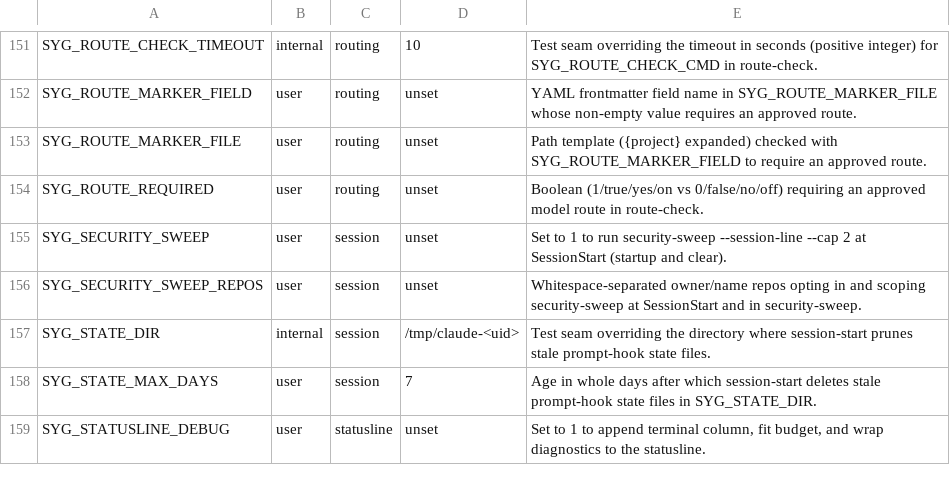
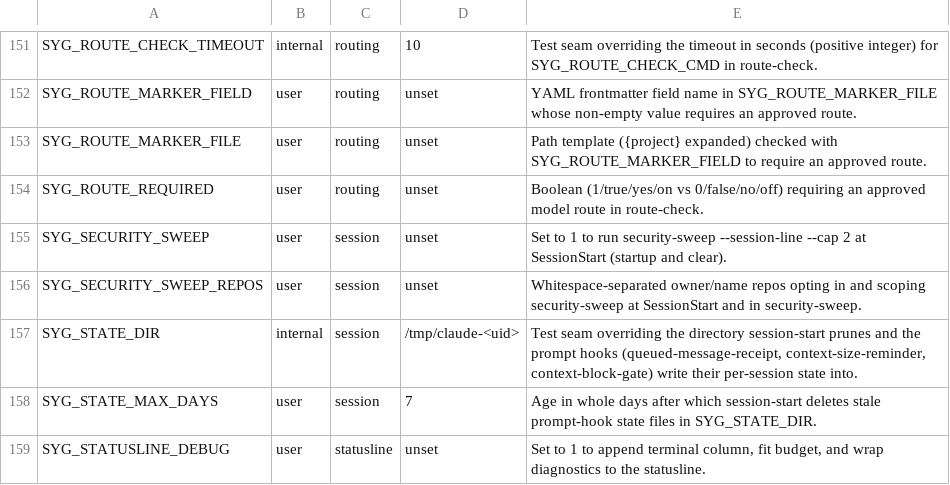
Before and after one commit to lbds137/seyag, a TSV file: plugins/seyag/config/knobs.tsv, drawn as a sheet; only a part is shown, gaps mark what is left out.

```diff
--- a/plugins/seyag/config/knobs.tsv
+++ b/plugins/seyag/config/knobs.tsv
@@ -156,3 +156,3 @@ SYG_SECURITY_SWEEP	user	session	unset	Set to 1 to run security-sweep --session-l
 SYG_SECURITY_SWEEP_REPOS	user	session	unset	Whitespace-separated owner/name repos opting in and scoping security-sweep at SessionStart and in security-sweep.
-SYG_STATE_DIR	internal	session	/tmp/claude-<uid>	Test seam overriding the directory where session-start prunes stale prompt-hook state files.
+SYG_STATE_DIR	internal	session	/tmp/claude-<uid>	Test seam overriding the directory session-start prunes and the prompt hooks (queued-message-receipt, context-size-reminder, context-block-gate) write their per-session state into.
 SYG_STATE_MAX_DAYS	user	session	7	Age in whole days after which session-start deletes stale prompt-hook state files in SYG_STATE_DIR.
```
Also changed, not shown: 10 other files.
